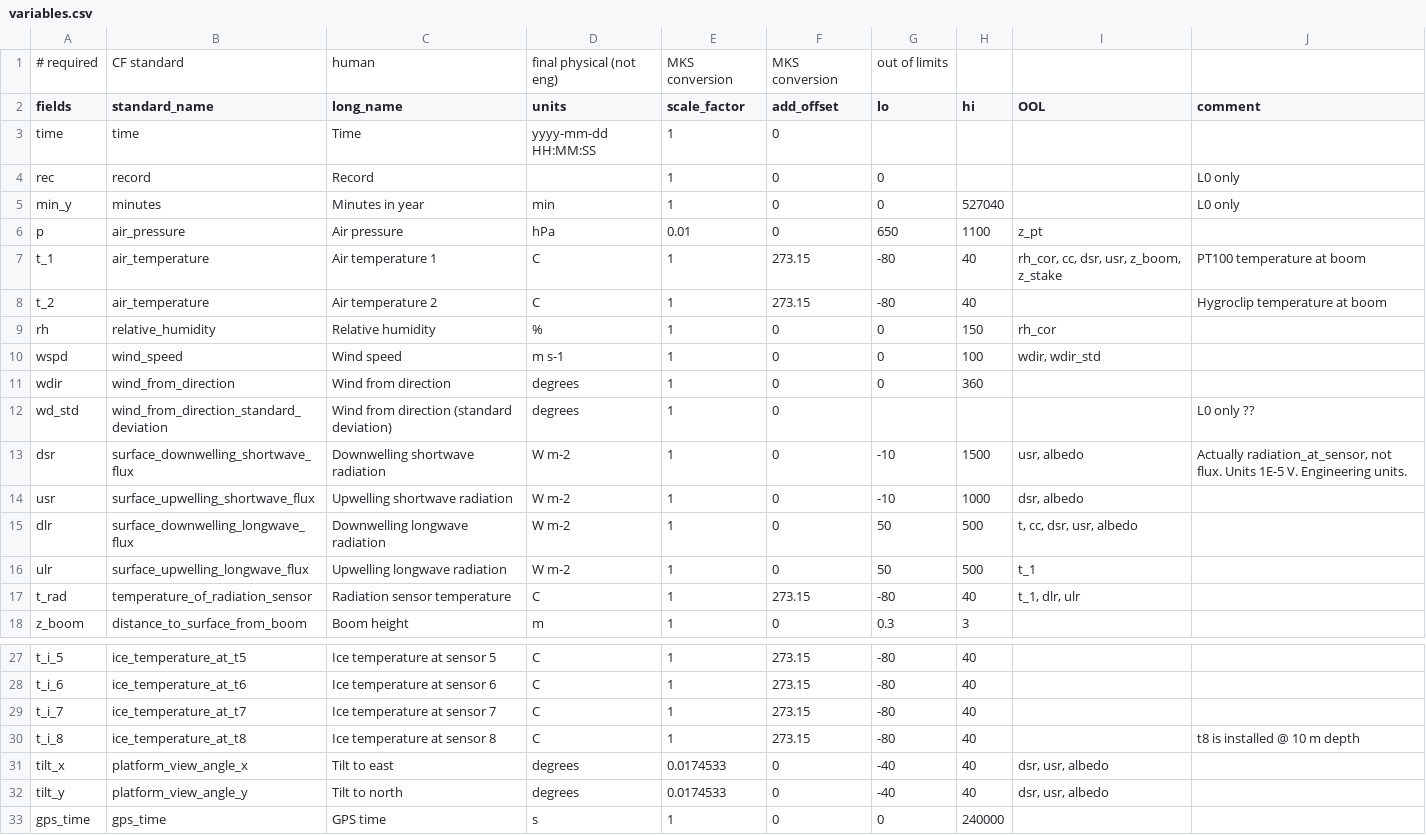
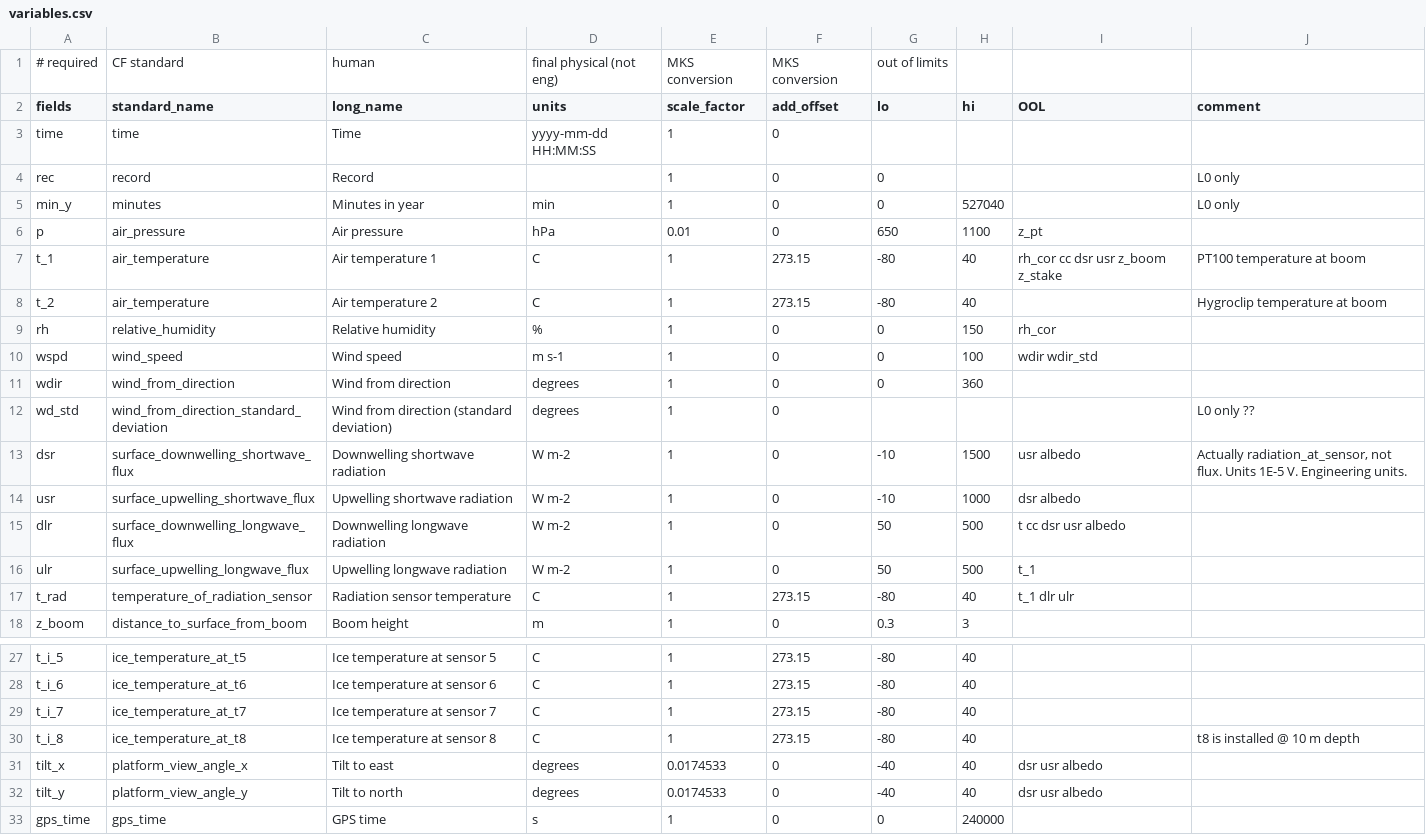
Before and after one commit to GEUS-Glaciology-and-Climate/pypromice, a CSV file: data/variables.csv, drawn as a sheet; only a part is shown, gaps mark what is left out.

Commit message:
Code updates to handle new variables.csv

```diff
--- a/data/variables.csv
+++ b/data/variables.csv
@@ -6,13 +6,13 @@ min_y,minutes,Minutes in year,min,1,0,0,527040,,L0 only
 p,air_pressure,Air pressure,hPa,0.01,0,650,1100,z_pt,
-t_1,air_temperature,Air temperature 1,C,1,273.15,-80,40,"rh_cor, cc, dsr, usr, z_boom, z_stake",PT100 temperature at boom
+t_1,air_temperature,Air temperature 1,C,1,273.15,-80,40,rh_cor cc dsr usr z_boom z_stake,PT100 temperature at boom
 t_2,air_temperature,Air temperature 2,C,1,273.15,-80,40,,Hygroclip temperature at boom
 rh,relative_humidity,Relative humidity,%,1,0,0,150,rh_cor,
-wspd,wind_speed,Wind speed,m s-1,1,0,0,100,"wdir, wdir_std",
+wspd,wind_speed,Wind speed,m s-1,1,0,0,100,wdir wdir_std,
 wdir,wind_from_direction,Wind from direction,degrees,1,0,0,360,,
 wd_std,wind_from_direction_standard_deviation,Wind from direction (standard deviation),degrees,1,0,,,,L0 only ??
-dsr,surface_downwelling_shortwave_flux,Downwelling shortwave radiation,W m-2,1,0,-10,1500,"usr, albedo","Actually radiation_at_sensor, not flux. Units 1E-5 V. Engineering units."
-usr,surface_upwelling_shortwave_flux,Upwelling shortwave radiation,W m-2,1,0,-10,1000,"dsr, albedo",
-dlr,surface_downwelling_longwave_flux,Downwelling longwave radiation,W m-2,1,0,50,500,"t, cc, dsr, usr, albedo",
+dsr,surface_downwelling_shortwave_flux,Downwelling shortwave radiation,W m-2,1,0,-10,1500,usr albedo,"Actually radiation_at_sensor, not flux. Units 1E-5 V. Engineering units."
+usr,surface_upwelling_shortwave_flux,Upwelling shortwave radiation,W m-2,1,0,-10,1000,dsr albedo,
+dlr,surface_downwelling_longwave_flux,Downwelling longwave radiation,W m-2,1,0,50,500,t cc dsr usr albedo,
 ulr,surface_upwelling_longwave_flux,Upwelling longwave radiation,W m-2,1,0,50,500,t_1,
-t_rad,temperature_of_radiation_sensor,Radiation sensor temperature,C,1,273.15,-80,40,"t_1, dlr, ulr",
+t_rad,temperature_of_radiation_sensor,Radiation sensor temperature,C,1,273.15,-80,40,t_1 dlr ulr,
 z_boom,distance_to_surface_from_boom,Boom height,m,1,0,0.3,3,,
@@ -30,4 +30,4 @@ t_i_7,ice_temperature_at_t7,Ice temperature at sensor 7,C,1,273.15,-80,40,,
 t_i_8,ice_temperature_at_t8,Ice temperature at sensor 8,C,1,273.15,-80,40,,t8 is installed @ 10 m depth
-tilt_x,platform_view_angle_x,Tilt to east,degrees,0.0174533,0,-40,40,"dsr, usr, albedo",
-tilt_y,platform_view_angle_y,Tilt to north,degrees,0.0174533,0,-40,40,"dsr, usr, albedo",
+tilt_x,platform_view_angle_x,Tilt to east,degrees,0.0174533,0,-40,40,dsr usr albedo,
+tilt_y,platform_view_angle_y,Tilt to north,degrees,0.0174533,0,-40,40,dsr usr albedo,
 gps_time,gps_time,GPS time,s,1,0,0,240000,,
```
Also changed, not shown: 7 other files.
